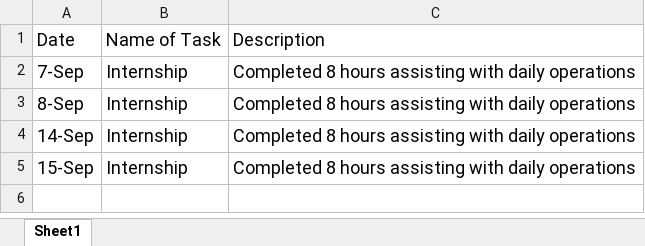
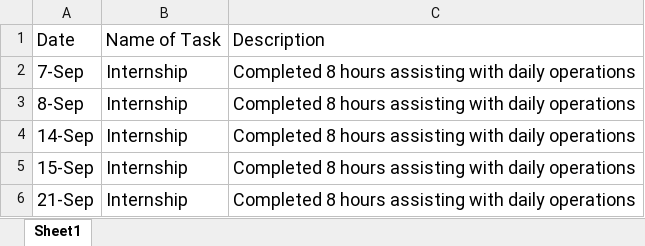
Before and after one commit to nicole-levin/CISC4900, an Excel workbook: CISC 4900 - Time Log Spreadsheet.xlsx, sheet Sheet1, drawn as a sheet; values as stored, in another font and other column widths than the file's, no borders; the diff names each change by its address in the sheet, - before the commit and + after, or states it on an @@ line.

Commit message:
Task: Completed daily operations, 8 hours, 09/21

```diff
--- a/CISC 4900 - Time Log Spreadsheet.xlsx (sheet Sheet1)
+++ b/CISC 4900 - Time Log Spreadsheet.xlsx (sheet Sheet1)
+row 6: 21-Sep | Internship | Completed 8 hours assisting with daily operations
```
